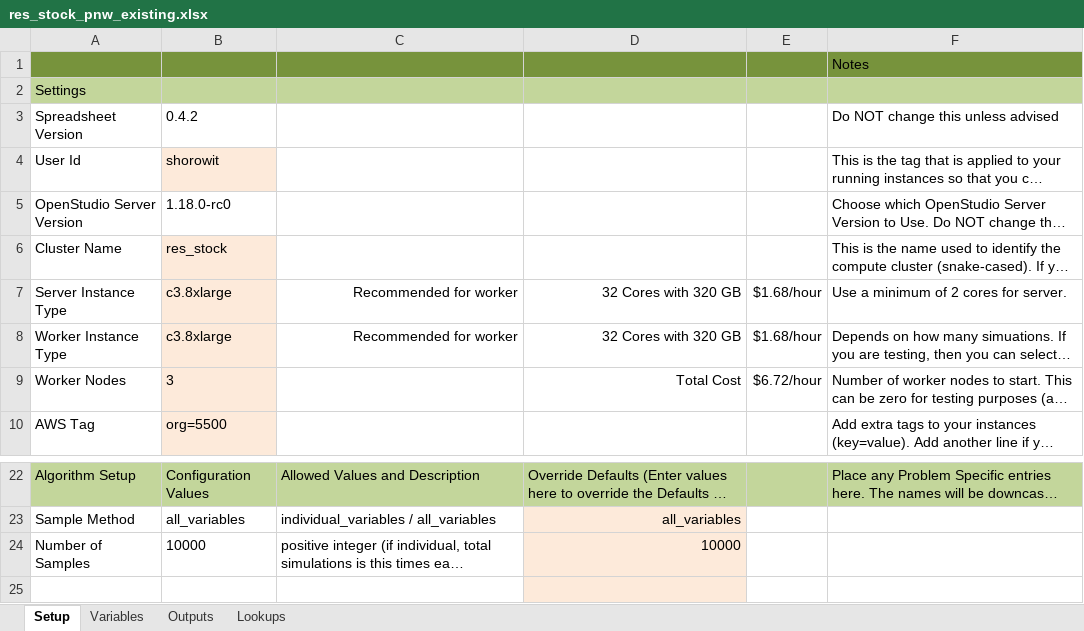
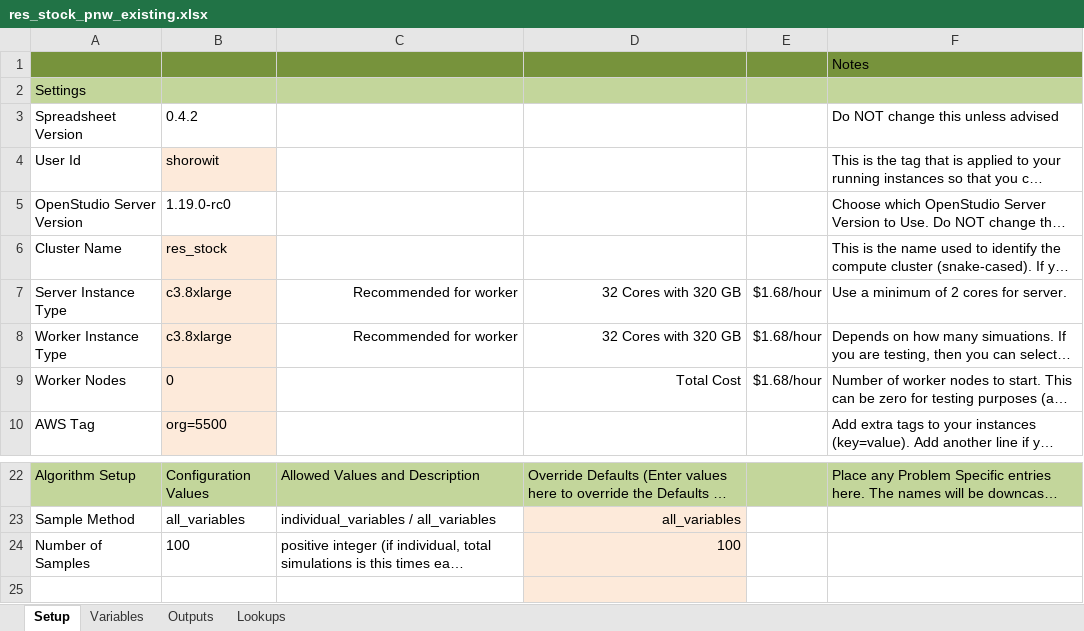
Before and after one commit to NREL/resstock, an Excel workbook: projects/res_stock_pnw_existing.xlsx, sheet Setup, drawn as a sheet; only a part is shown, gaps mark what is left out; long unchanged cells end in …; values as stored, in another font and other column widths than the file's, no borders; the diff names each change by its address in the sheet, - before the commit and + after, or states it on an @@ line.

```diff
--- a/projects/res_stock_pnw_existing.xlsx (sheet Setup)
+++ b/projects/res_stock_pnw_existing.xlsx (sheet Setup)
-B5: 1.18.0-rc0
+B5: 1.19.0-rc0
-B9: 3
+B9: 0
-E9: $6.72/hour
+E9: $1.68/hour
-B24: 10000
+B24: 100
-D24: 10000
+D24: 100
```
Also changed, not shown: sheet Variables, sheet Outputs, projects/res_stock_national_existing.xlsx, projects/res_stock_national_upgrades.xlsx, 21 other files.
